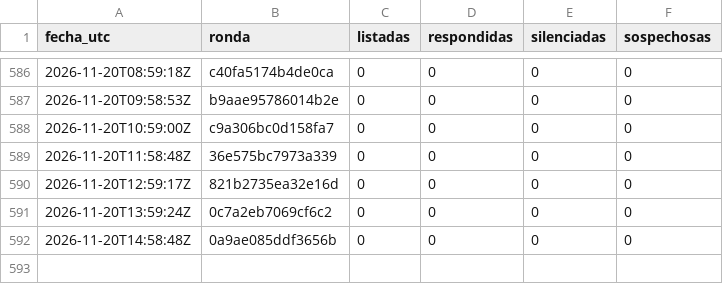
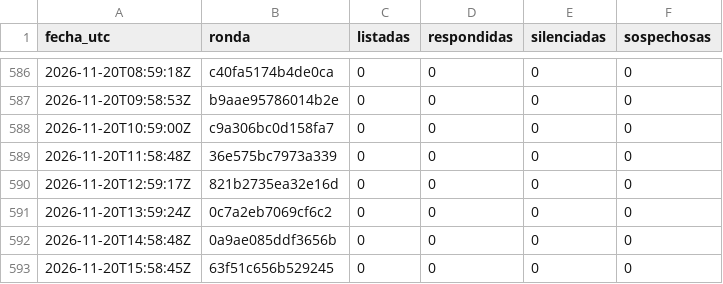
Before and after one commit to hardlypythonnmr/cpe-engine, a CSV file: earn/naos/motor/comentarios/registro-rondas.csv, drawn as a sheet; only a part is shown, gaps mark what is left out.

```diff
--- a/earn/naos/motor/comentarios/registro-rondas.csv
+++ b/earn/naos/motor/comentarios/registro-rondas.csv
@@ -592 +592,2 @@ fecha_utc,ronda,listadas,respondidas,silenciadas,sospechosas
 2026-11-20T14:58:48Z,0a9ae085ddf3656b,0,0,0,0
+2026-11-20T15:58:45Z,63f51c656b529245,0,0,0,0
```
Also changed, not shown: earn/naos/medicion/cuota-yt.csv, earn/naos/motor/comentarios/lecturas.csv.
